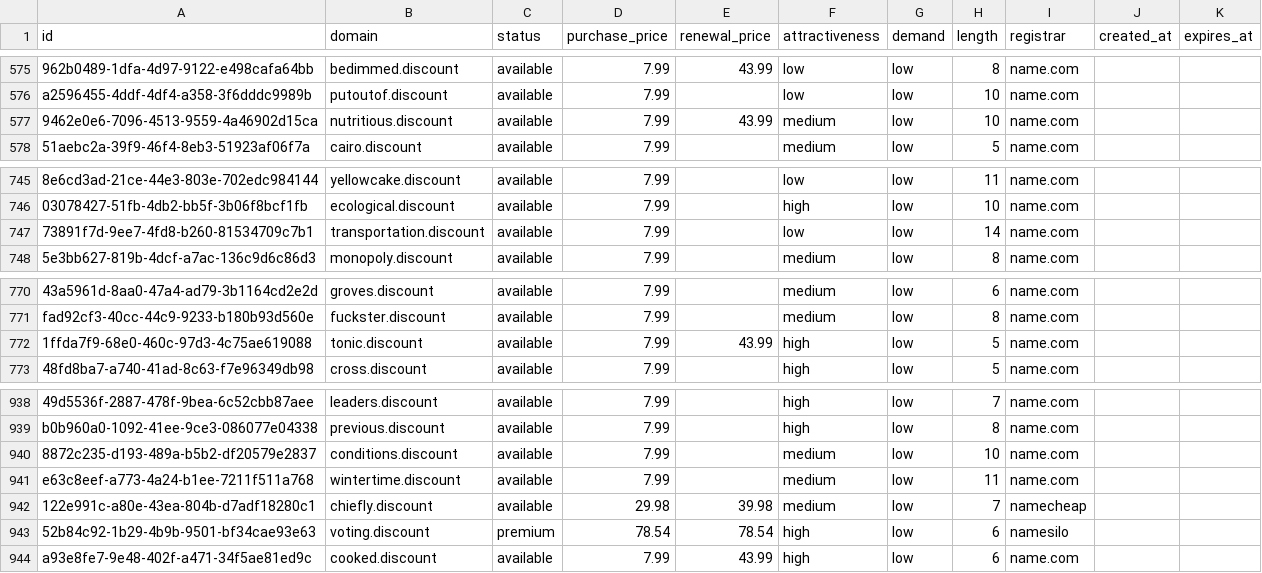
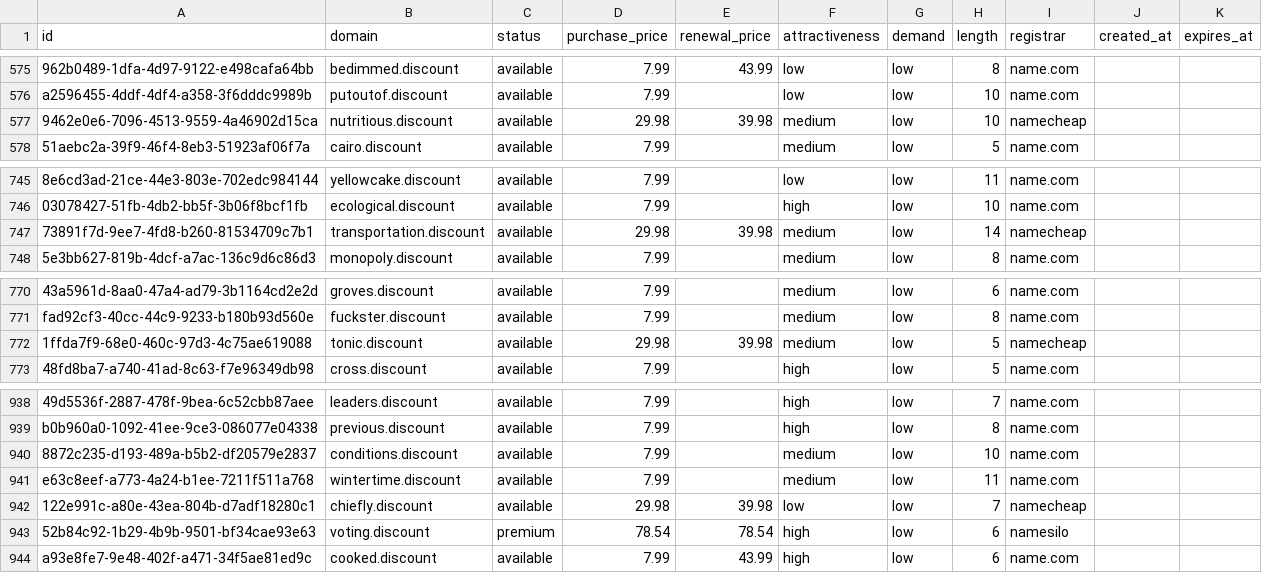
Before and after one commit to UniqueDomains/discount-oneword-domains, a CSV file: discount.csv, drawn as a sheet; only a part is shown, gaps mark what is left out; the diff names each change by its address in the sheet, - before the commit and + after, or states it on an @@ line.

Commit message:
Domains update

```diff
--- a/discount.csv
+++ b/discount.csv
-D577 (purchase_price): 7.99
+D577 (purchase_price): 29.98
-E577 (renewal_price): 43.99
+E577 (renewal_price): 39.98
-I577 (registrar): name.com
+I577 (registrar): namecheap
-D747 (purchase_price): 7.99
+D747 (purchase_price): 29.98
-E747 (renewal_price): (empty)
+E747 (renewal_price): 39.98
-F747 (attractiveness): low
+F747 (attractiveness): medium
-I747 (registrar): name.com
+I747 (registrar): namecheap
-D772 (purchase_price): 7.99
+D772 (purchase_price): 29.98
-E772 (renewal_price): 43.99
+E772 (renewal_price): 39.98
-F772 (attractiveness): high
+F772 (attractiveness): medium
-I772 (registrar): name.com
+I772 (registrar): namecheap
-F942 (attractiveness): medium
+F942 (attractiveness): low
```
Also changed, not shown: 4 other files.
